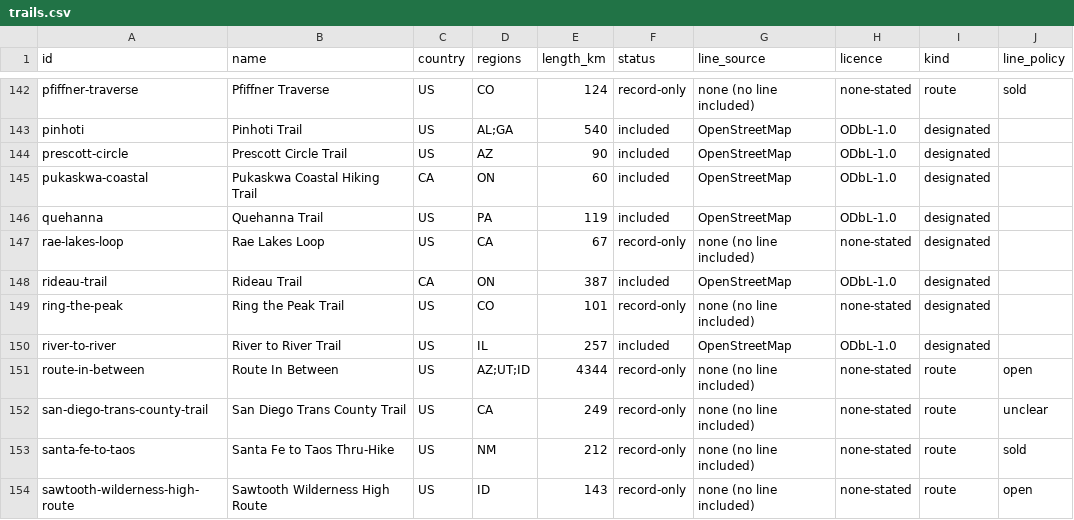
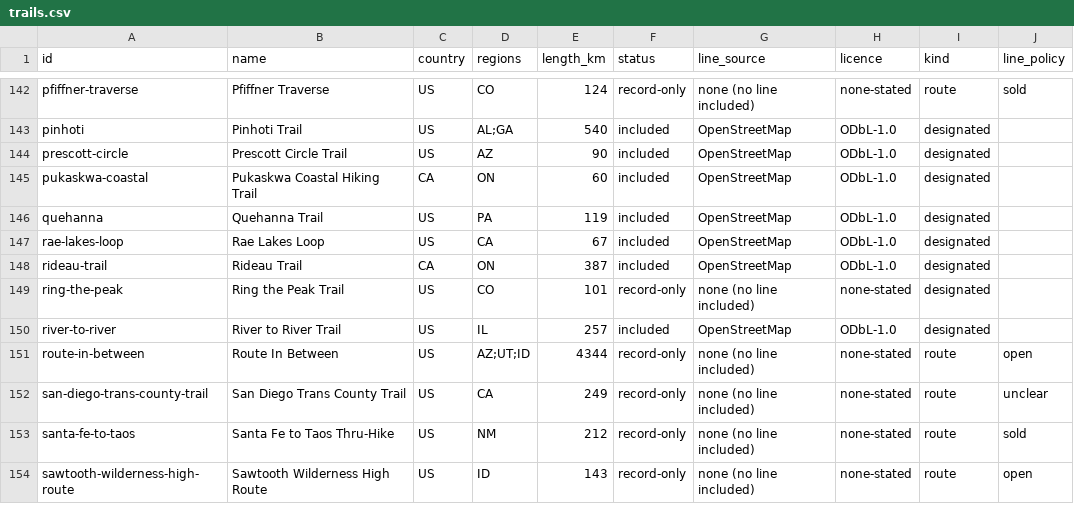
Before and after one commit to swaits/longhikes, a CSV file: trails.csv, drawn as a sheet; only a part is shown, gaps mark what is left out.

```diff
--- a/trails.csv
+++ b/trails.csv
@@ -146,3 +146,3 @@ pukaskwa-coastal,Pukaskwa Coastal Hiking Trail,CA,ON,60,included,OpenStreetMap,O
 quehanna,Quehanna Trail,US,PA,119,included,OpenStreetMap,ODbL-1.0,designated,
-rae-lakes-loop,Rae Lakes Loop,US,CA,67,record-only,none (no line included),none-stated,designated,
+rae-lakes-loop,Rae Lakes Loop,US,CA,67,included,OpenStreetMap,ODbL-1.0,designated,
 rideau-trail,Rideau Trail,CA,ON,387,included,OpenStreetMap,ODbL-1.0,designated,
```
Also changed, not shown: 11 other files.
